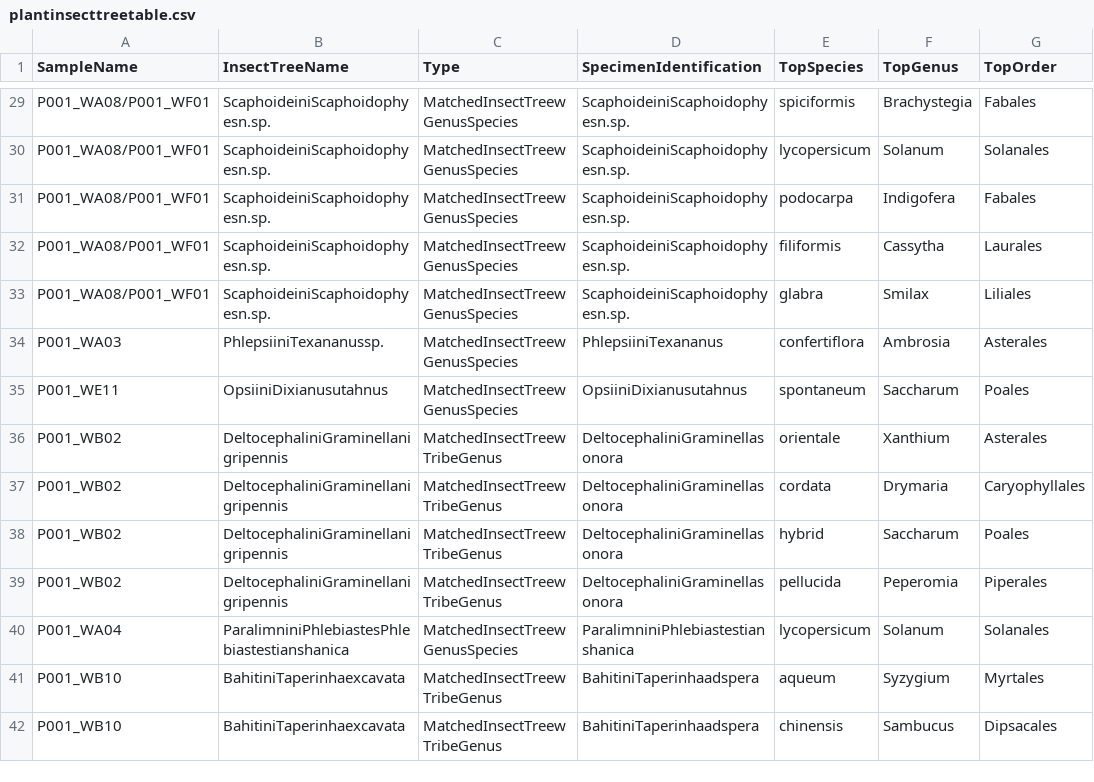
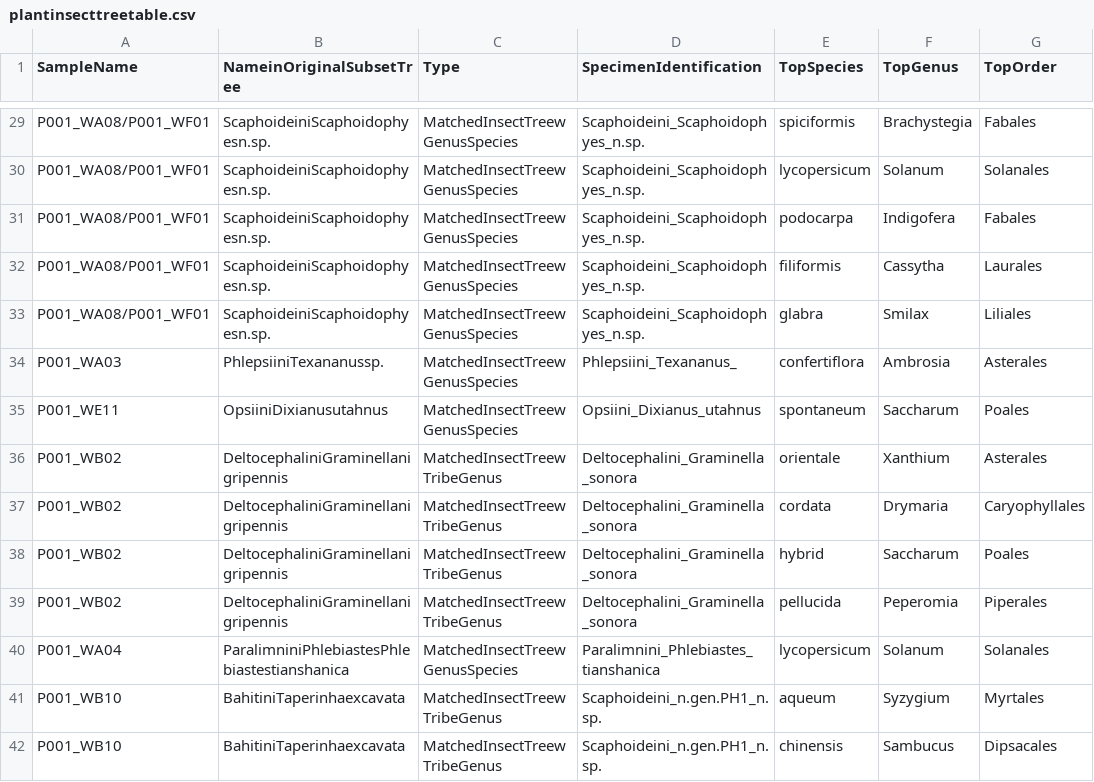
Before and after one commit to amgabrys/PhytoplasmaTripartiteAssociations_2024, a CSV file: plantinsecttreetable.csv, drawn as a sheet; only a part is shown, gaps mark what is left out; the diff covers the shown part only; the diff names each change by its address in the sheet, - before the commit and + after, or states it on an @@ line.

```diff
--- a/plantinsecttreetable.csv
+++ b/plantinsecttreetable.csv
-B1: InsectTreeName
+B1: NameinOriginalSubsetTree
-D29:D33 (SpecimenIdentification): ScaphoideiniScaphoidophyesn.sp.
+D29:D33 (SpecimenIdentification): Scaphoideini_Scaphoidophyes_n.sp.
-D34 (SpecimenIdentification): PhlepsiiniTexananus
+D34 (SpecimenIdentification): Phlepsiini_Texananus_
-D35 (SpecimenIdentification): OpsiiniDixianusutahnus
+D35 (SpecimenIdentification): Opsiini_Dixianus_utahnus
-D36:D39 (SpecimenIdentification): DeltocephaliniGraminellasonora
+D36:D39 (SpecimenIdentification): Deltocephalini_Graminella_sonora
-D40 (SpecimenIdentification): ParalimniniPhlebiastestianshanica
+D40 (SpecimenIdentification): Paralimnini_Phlebiastes_tianshanica
-D41:D42 (SpecimenIdentification): BahitiniTaperinhaadspera
+D41:D42 (SpecimenIdentification): Scaphoideini_n.gen.PH1_n.sp.
```
Also changed, not shown: 68 edited cells elsewhere in this file, 1 other file.
